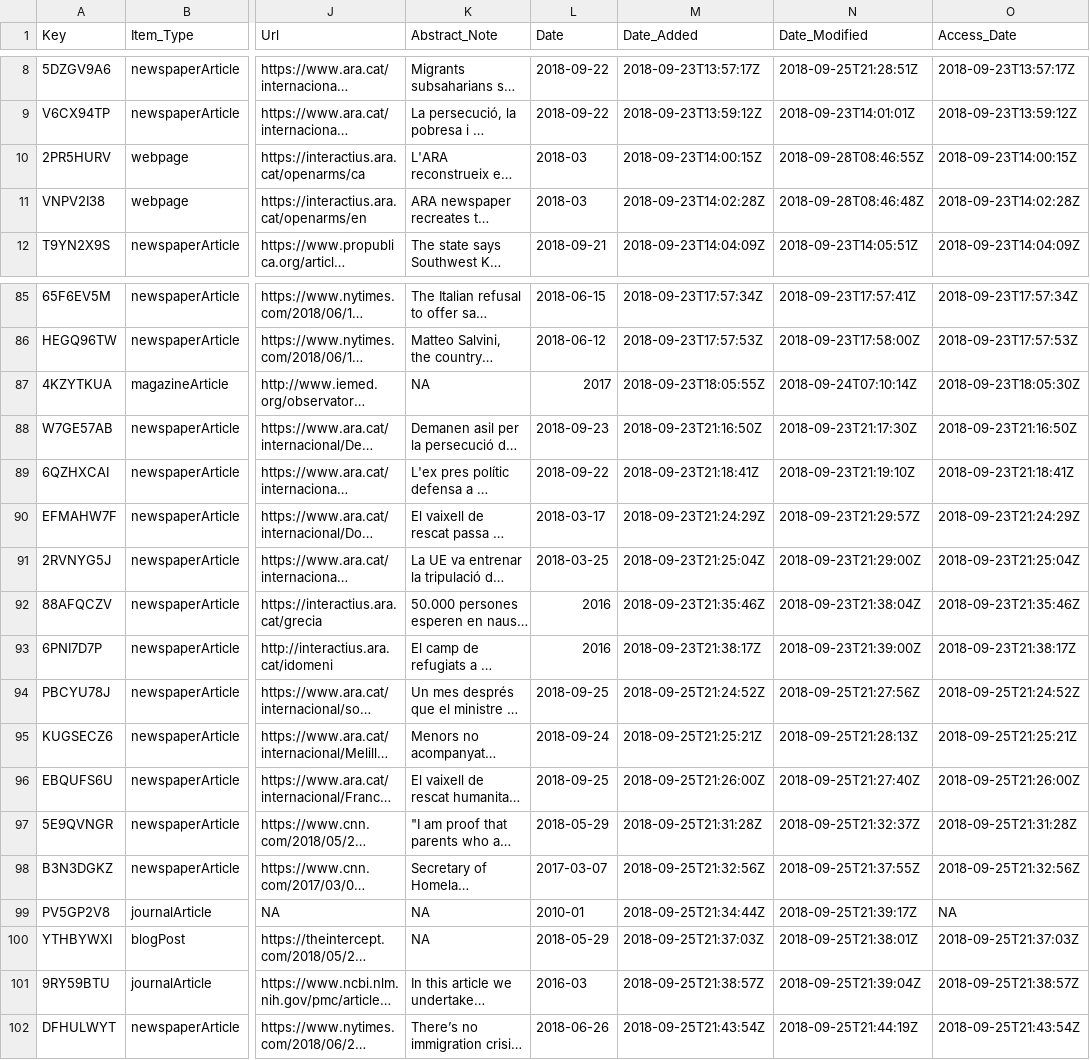
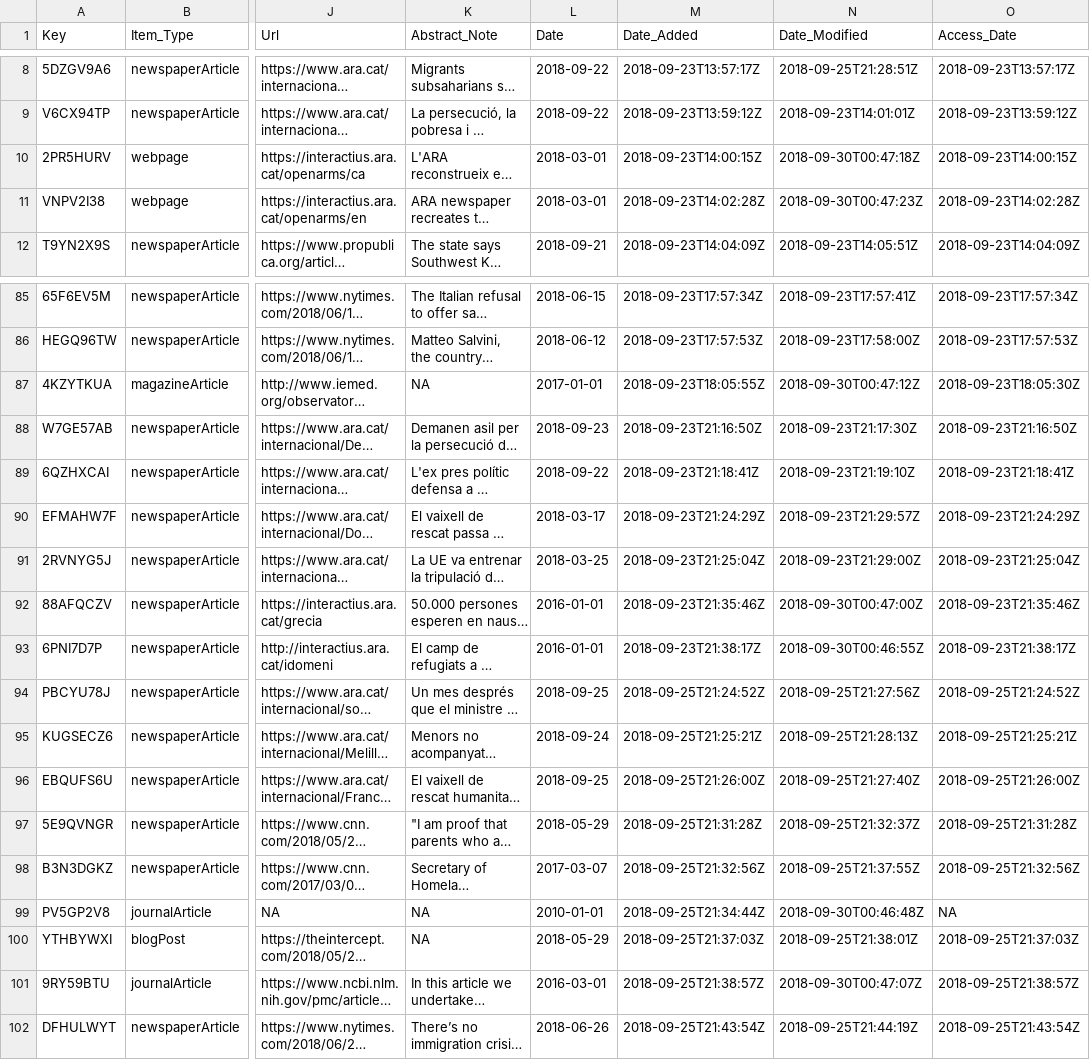
Before and after one commit to waronimmigrants/waronimmigrants.github.io, a CSV file: _data/sources.csv, drawn as a sheet; only a part is shown, gaps mark what is left out; long unchanged cells end in …; the diff names each change by its address in the sheet, - before the commit and + after, or states it on an @@ line.

```diff
--- a/_data/sources.csv
+++ b/_data/sources.csv
-L10:L11 (Date): 2018-03
+L10:L11 (Date): 2018-03-01
-N10 (Date_Modified): 2018-09-28T08:46:55Z
+N10 (Date_Modified): 2018-09-30T00:47:18Z
-N11 (Date_Modified): 2018-09-28T08:46:48Z
+N11 (Date_Modified): 2018-09-30T00:47:23Z
-L87 (Date): 2017
+L87 (Date): 2017-01-01
-N87 (Date_Modified): 2018-09-24T07:10:14Z
+N87 (Date_Modified): 2018-09-30T00:47:12Z
-L92:L93 (Date): 2016
+L92:L93 (Date): 2016-01-01
-N92 (Date_Modified): 2018-09-23T21:38:04Z
+N92 (Date_Modified): 2018-09-30T00:47:00Z
-N93 (Date_Modified): 2018-09-23T21:39:00Z
+N93 (Date_Modified): 2018-09-30T00:46:55Z
-L99 (Date): 2010-01
+L99 (Date): 2010-01-01
-N99 (Date_Modified): 2018-09-25T21:39:17Z
+N99 (Date_Modified): 2018-09-30T00:46:48Z
-L101 (Date): 2016-03
+L101 (Date): 2016-03-01
-N101 (Date_Modified): 2018-09-25T21:39:04Z
+N101 (Date_Modified): 2018-09-30T00:47:07Z
```
Also changed, not shown: 11 other files.
